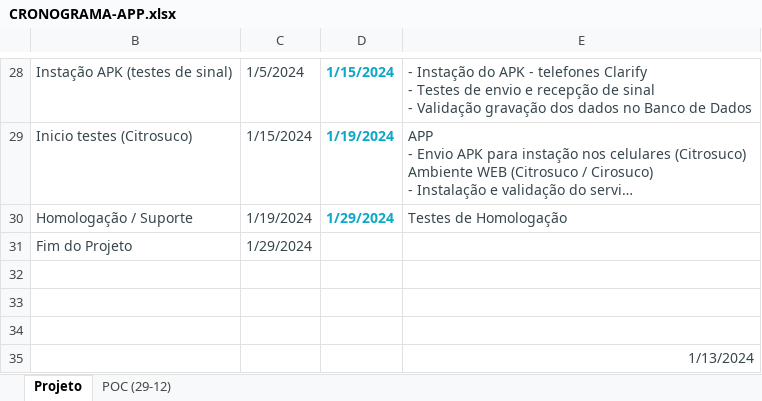
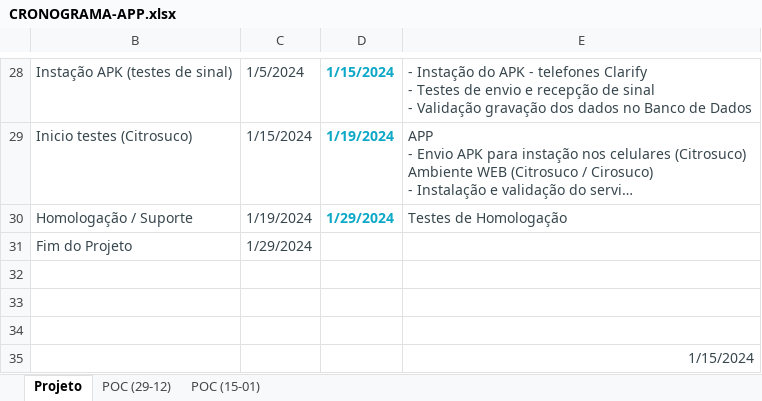
Before and after one commit to Giba-ABC/gitLearn, an Excel workbook: CRONOGRAMA-APP.xlsx, sheet Projeto, drawn as a sheet; only a part is shown, gaps mark what is left out; long unchanged cells end in …; values as stored, in another font and other column widths than the file's, no borders; charts and pictures and conditional formats and table styles not drawn; the diff names each change by its address in the sheet, - before the commit and + after, or states it on an @@ line.

```diff
--- a/CRONOGRAMA-APP.xlsx (sheet Projeto)
+++ b/CRONOGRAMA-APP.xlsx (sheet Projeto)
+sheet tab: POC (15-01)
-E35: 1/13/2024
+E35: 1/15/2024
```
Also changed, not shown: charts or pictures.
